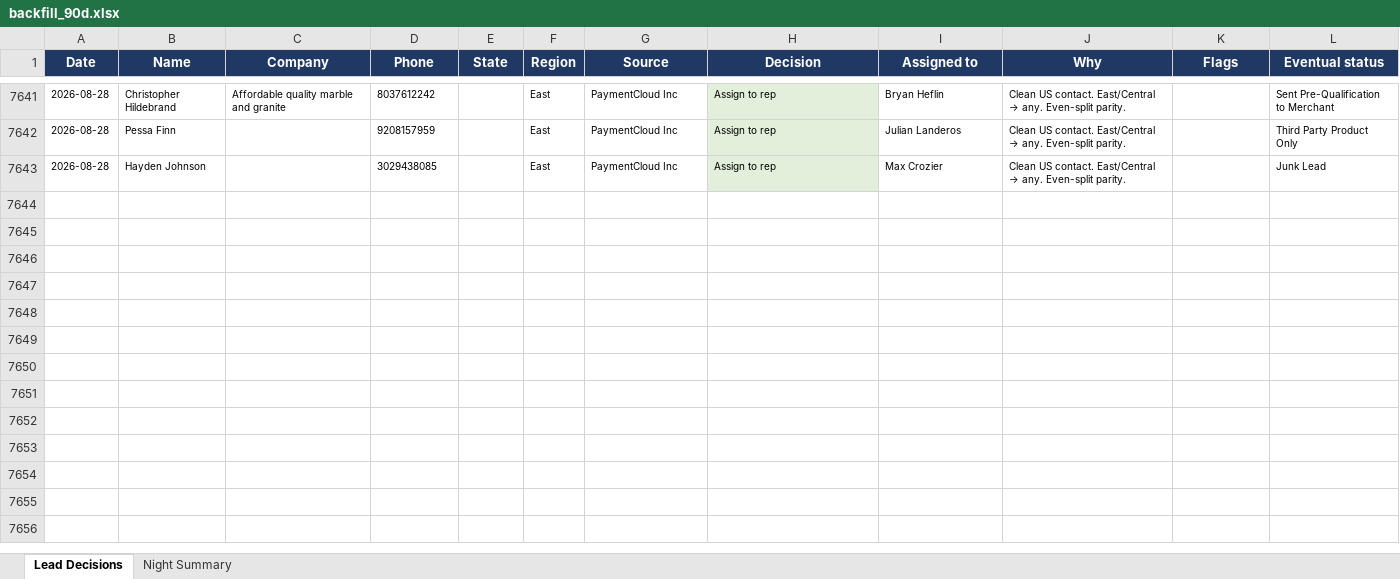
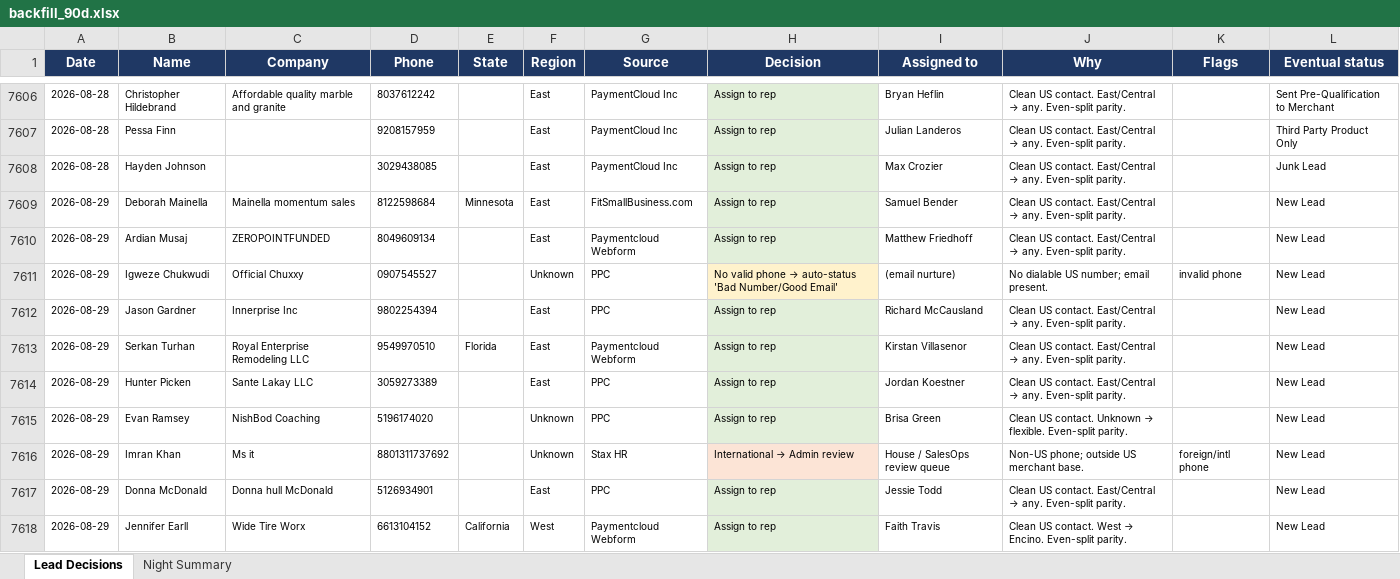
Before and after one commit to kurvnick/kurvpay-pcrep, an Excel workbook: logs/backfill_90d.xlsx, sheet Lead Decisions, drawn as a sheet; only a part is shown, gaps mark what is left out; values as stored, in another font and other column widths than the file's, no borders; the diff covers the shown part only; the diff names each change by its address in the sheet, - before the commit and + after, or states it on an @@ line.

Commit message:
Decision log 2026-08-29

```diff
--- a/logs/backfill_90d.xlsx (sheet Lead Decisions)
+++ b/logs/backfill_90d.xlsx (sheet Lead Decisions)
+row 7609: 2026-08-29 | Deborah Mainella | Mainella momentum sales | 8122598684 | Minnesota | East | FitSmallBusiness.com | Assign to rep | Samuel Bender | Clean US contact. East/Central → any. Even-split parity. |  | New Lead
+row 7610: 2026-08-29 | Ardian Musaj | ZEROPOINTFUNDED | 8049609134 |  | East | Paymentcloud Webform | Assign to rep | Matthew Friedhoff | Clean US contact. East/Central → any. Even-split parity. |  | New Lead
+row 7611: 2026-08-29 | Igweze Chukwudi | Official Chuxxy | 0907545527 |  | Unknown | PPC | No valid phone → auto-status 'Bad Number/Good Email' | (email nurture) | No dialable US number; email present. | invalid phone | New Lead
+row 7612: 2026-08-29 | Jason Gardner | Innerprise Inc | 9802254394 |  | East | PPC | Assign to rep | Richard McCausland | Clean US contact. East/Central → any. Even-split parity. |  | New Lead
+row 7613: 2026-08-29 | Serkan Turhan | Royal Enterprise Remodeling LLC | 9549970510 | Florida | East | Paymentcloud Webform | Assign to rep | Kirstan Villasenor | Clean US contact. East/Central → any. Even-split parity. |  | New Lead
+row 7614: 2026-08-29 | Hunter Picken | Sante Lakay LLC | 3059273389 |  | East | PPC | Assign to rep | Jordan Koestner | Clean US contact. East/Central → any. Even-split parity. |  | New Lead
+row 7615: 2026-08-29 | Evan Ramsey | NishBod Coaching | 5196174020 |  | Unknown | PPC | Assign to rep | Brisa Green | Clean US contact. Unknown → flexible. Even-split parity. |  | New Lead
+row 7616: 2026-08-29 | Imran Khan | Ms it | 8801311737692 |  | Unknown | Stax HR | International → Admin review | House / SalesOps review queue | Non-US phone; outside US merchant base. | foreign/intl phone | New Lead
+row 7617: 2026-08-29 | Donna McDonald | Donna hull McDonald | 5126934901 |  | East | PPC | Assign to rep | Jessie Todd | Clean US contact. East/Central → any. Even-split parity. |  | New Lead
+row 7618: 2026-08-29 | Jennifer Earll | Wide Tire Worx | 6613104152 | California | West | Paymentcloud Webform | Assign to rep | Faith Travis | Clean US contact. West → Encino. Even-split parity. |  | New Lead
```
Also changed, not shown: 21 added rows, 35 removed rows and 116 edited cells elsewhere in this sheet, sheet Night Summary.
